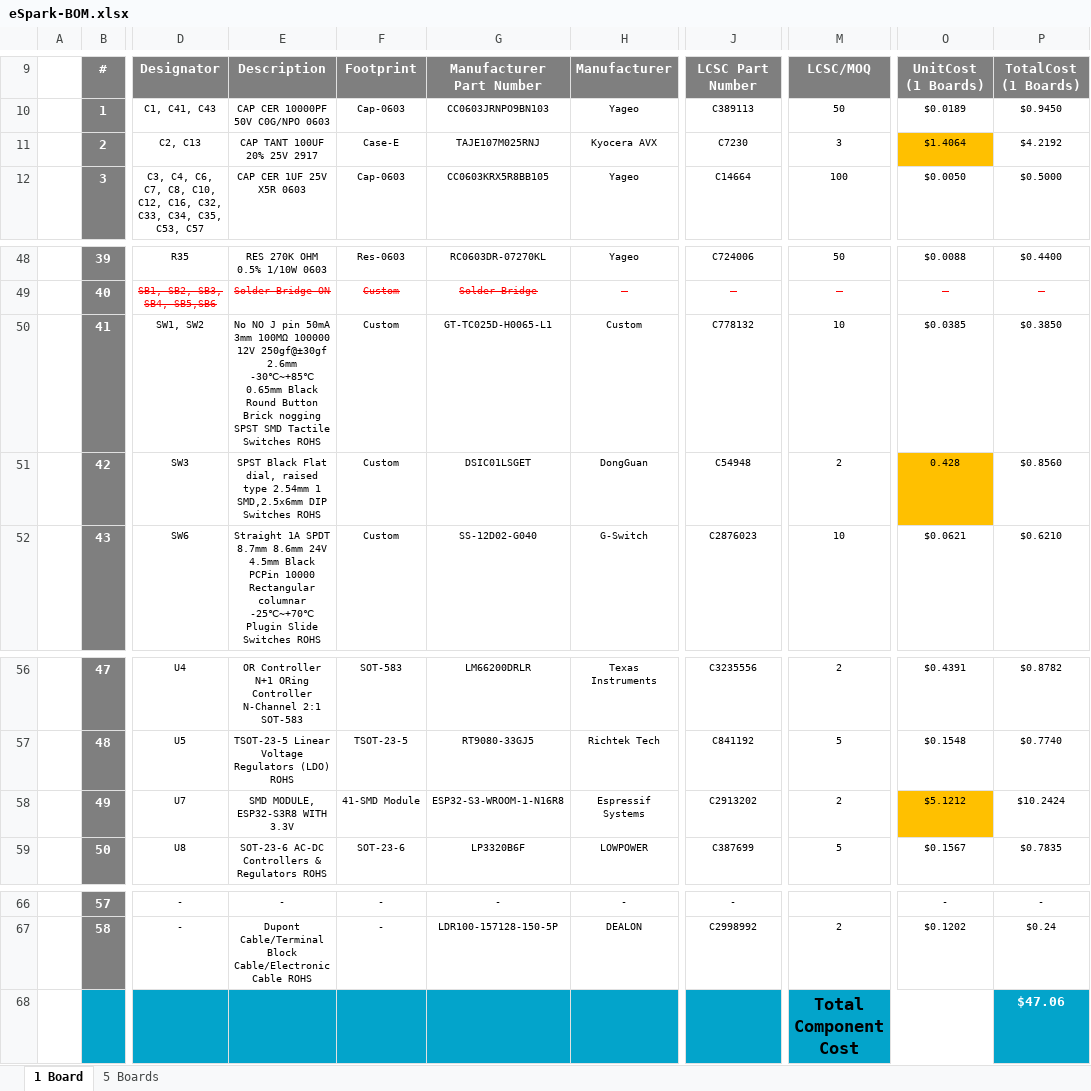
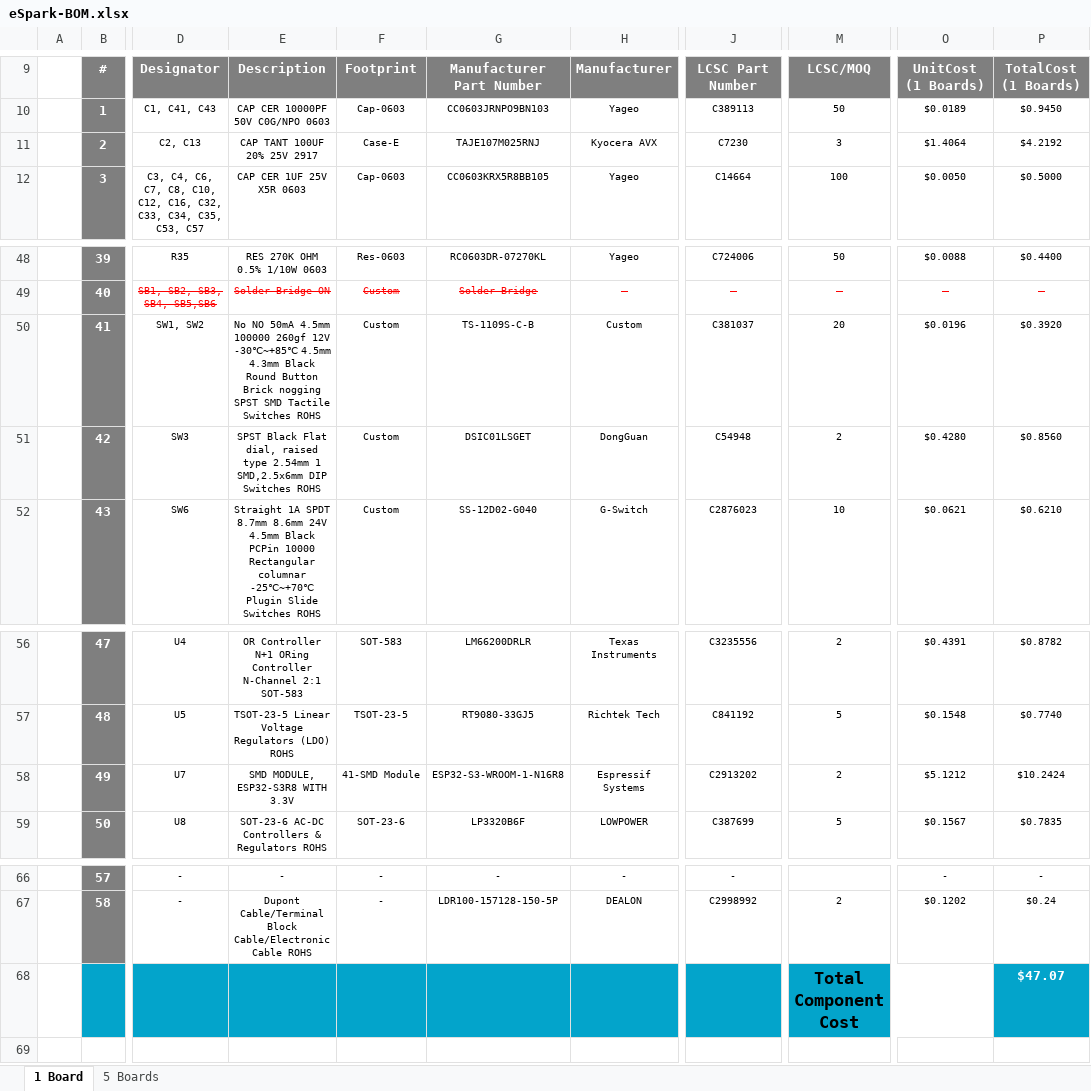
Before and after one commit to eSpark-Consulting-Group/bryandelmee-olliealarm, an Excel workbook: BOM/eSpark-BOM.xlsx, sheet 1 Board, drawn as a sheet; only a part is shown, gaps mark what is left out; values as stored, in another font and other column widths than the file's, no borders; charts and pictures not drawn; the diff names each change by its address in the sheet, - before the commit and + after, or states it on an @@ line.

```diff
--- a/BOM/eSpark-BOM.xlsx (sheet 1 Board)
+++ b/BOM/eSpark-BOM.xlsx (sheet 1 Board)
-O11 fill: #FFC000
+O11 fill: none
-E50: No NO J pin 50mA 3mm 100MΩ 100000 12V 250gf@±30gf 2.6mm -30℃~+85℃ 0.65mm Black Round…
+E50: No NO 50mA 4.5mm 100000 260gf 12V -30℃~+85℃ 4.5mm 4.3mm Black Round…
-G50: GT-TC025D-H0065-L1
+G50: TS-1109S-C-B
-J50: C778132
+J50: C381037
-M50: 10
+M50: 20
-O50: $0.0385
+O50: $0.0196
-P50: $0.3850
+P50: $0.3920
-O51: 0.428
+O51: $0.4280
-O51 fill: #FFC000
+O51 fill: none
-O58 fill: #FFC000
+O58 fill: none
-P68: $47.06
+P68: $47.07
```
Also changed, not shown: sheet 5 Boards, BOM/JLCPCB-BOM.xlsx.
